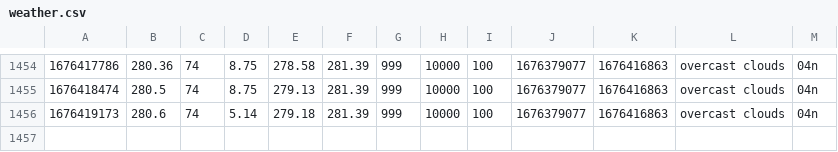
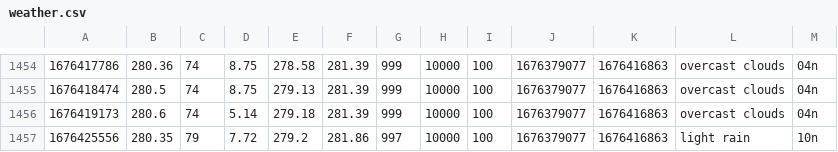
Before and after one commit to CY83R-3X71NC710N/Weather-Dashboard-Updater, a CSV file: weather.csv, drawn as a sheet; only a part is shown, gaps mark what is left out; the diff names each change by its address in the sheet, - before the commit and + after, or states it on an @@ line.

Commit message:
Update weather data

```diff
--- a/weather.csv
+++ b/weather.csv
+row 1457: 1676425556 | 280.35 | 79 | 7.72 | 279.2 | 281.86 | 997 | 10000 | 100 | 1676379077 | 1676416863 | light rain | 10n
```
